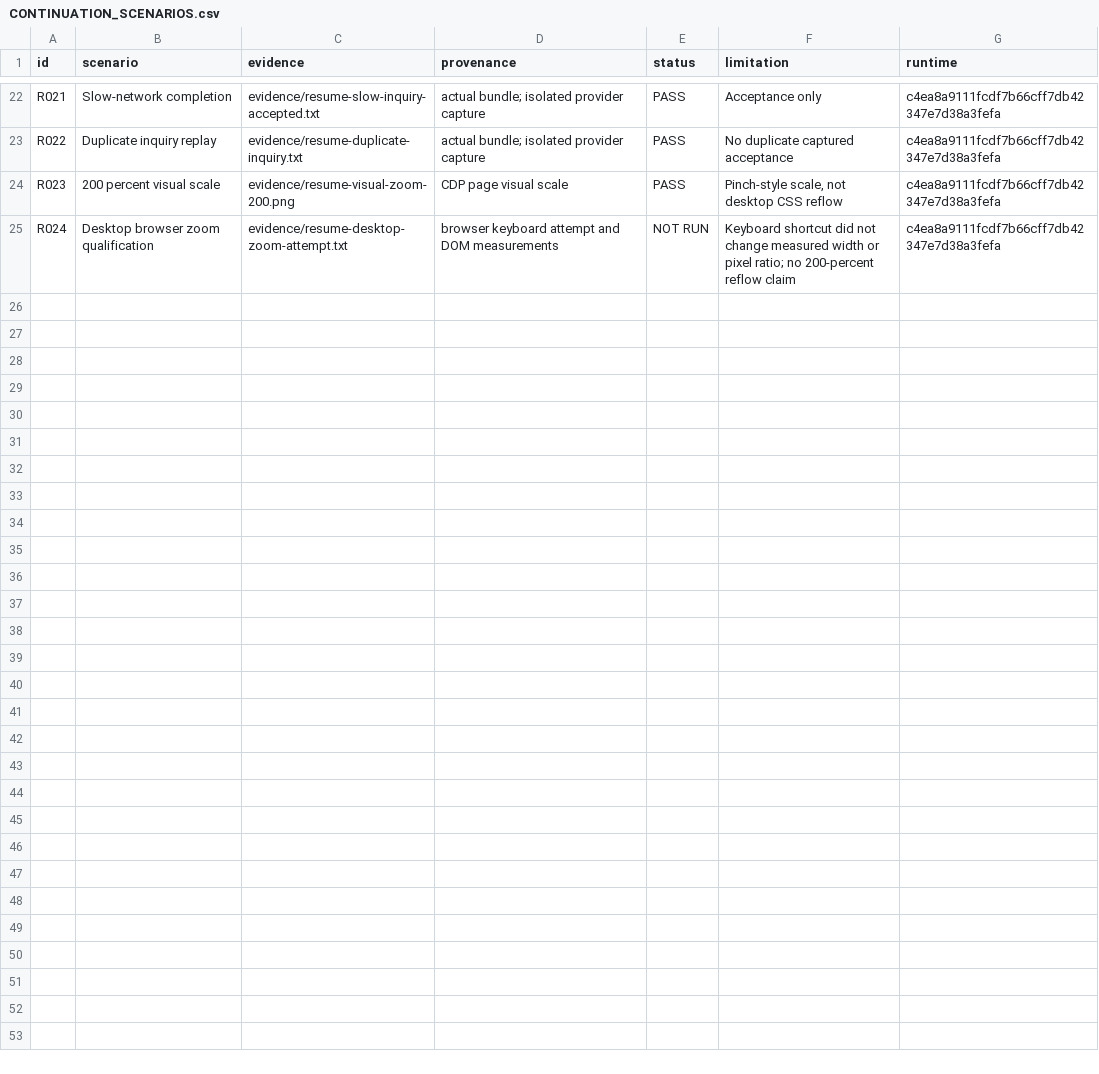
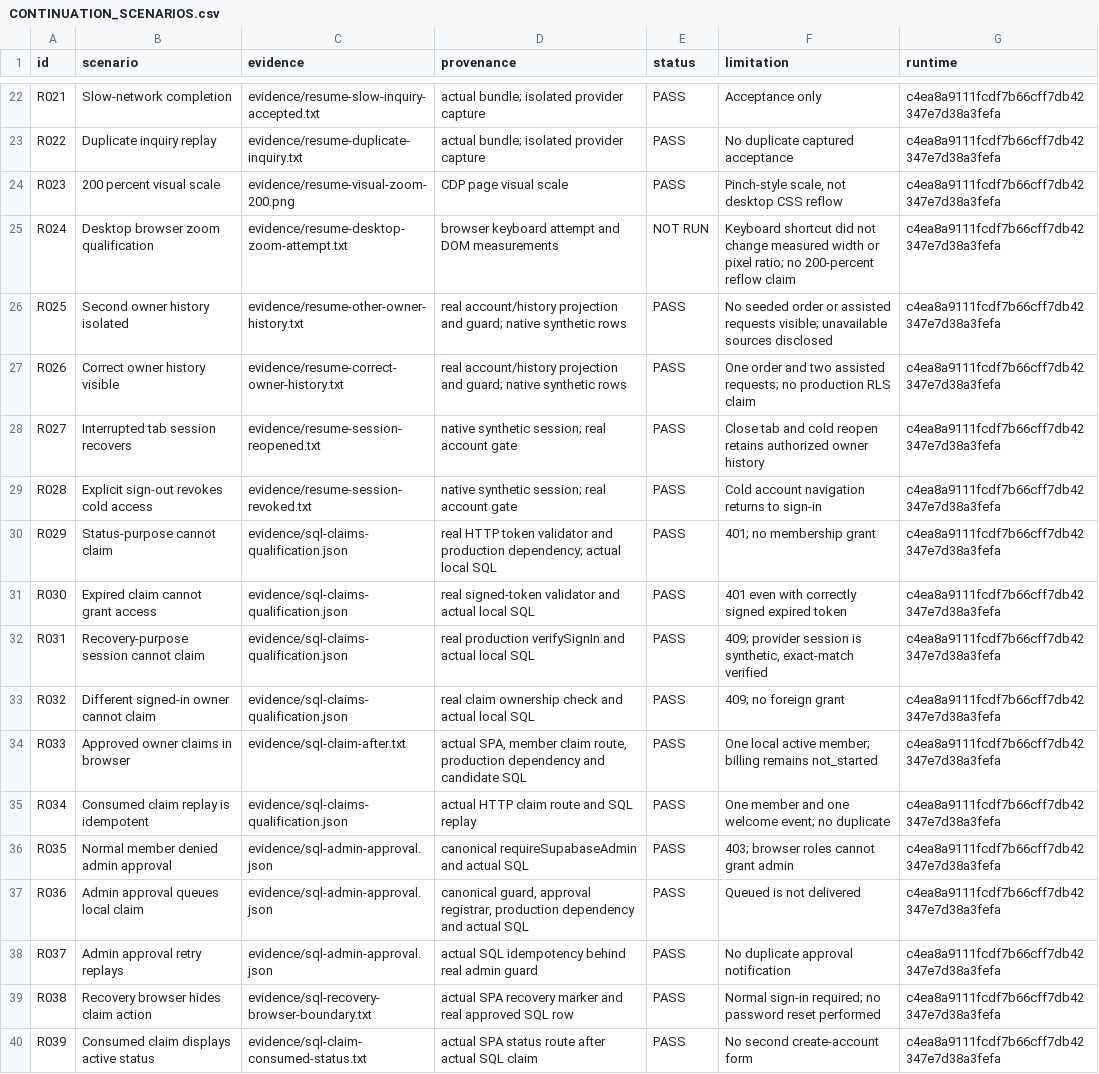
Before and after one commit to teamxenios/xenios-website, a CSV file: docs/ux/xenios-adversarial-audit-20260924/CONTINUATION_SCENARIOS.csv, drawn as a sheet; only a part is shown, gaps mark what is left out; the diff names each change by its address in the sheet, - before the commit and + after, or states it on an @@ line.

Commit message:
test(audit): qualify real SQL claims and preserve recovery evidence

```diff
--- a/docs/ux/xenios-adversarial-audit-20260924/CONTINUATION_SCENARIOS.csv
+++ b/docs/ux/xenios-adversarial-audit-20260924/CONTINUATION_SCENARIOS.csv
+row 26: R025 | Second owner history isolated | evidence/resume-other-owner-history.txt | real account/history projection and guard; native synthetic rows | PASS | No seeded order or assisted requests visible; unavailable sources disclosed | c4ea8a9111fcdf7b66cff7db42347e7d38a3fefa
+row 27: R026 | Correct owner history visible | evidence/resume-correct-owner-history.txt | real account/history projection and guard; native synthetic rows | PASS | One order and two assisted requests; no production RLS claim | c4ea8a9111fcdf7b66cff7db42347e7d38a3fefa
+row 28: R027 | Interrupted tab session recovers | evidence/resume-session-reopened.txt | native synthetic session; real account gate | PASS | Close tab and cold reopen retains authorized owner history | c4ea8a9111fcdf7b66cff7db42347e7d38a3fefa
+row 29: R028 | Explicit sign-out revokes cold access | evidence/resume-session-revoked.txt | native synthetic session; real account gate | PASS | Cold account navigation returns to sign-in | c4ea8a9111fcdf7b66cff7db42347e7d38a3fefa
+row 30: R029 | Status-purpose cannot claim | evidence/sql-claims-qualification.json | real HTTP token validator and production dependency; actual local SQL | PASS | 401; no membership grant | c4ea8a9111fcdf7b66cff7db42347e7d38a3fefa
+row 31: R030 | Expired claim cannot grant access | evidence/sql-claims-qualification.json | real signed-token validator and actual local SQL | PASS | 401 even with correctly signed expired token | c4ea8a9111fcdf7b66cff7db42347e7d38a3fefa
+row 32: R031 | Recovery-purpose session cannot claim | evidence/sql-claims-qualification.json | real production verifySignIn and actual local SQL | PASS | 409; provider session is synthetic, exact-match verified | c4ea8a9111fcdf7b66cff7db42347e7d38a3fefa
+row 33: R032 | Different signed-in owner cannot claim | evidence/sql-claims-qualification.json | real claim ownership check and actual local SQL | PASS | 409; no foreign grant | c4ea8a9111fcdf7b66cff7db42347e7d38a3fefa
+row 34: R033 | Approved owner claims in browser | evidence/sql-claim-after.txt | actual SPA, member claim route, production dependency and candidate SQL | PASS | One local active member; billing remains not_started | c4ea8a9111fcdf7b66cff7db42347e7d38a3fefa
+row 35: R034 | Consumed claim replay is idempotent | evidence/sql-claims-qualification.json | actual HTTP claim route and SQL replay | PASS | One member and one welcome event; no duplicate | c4ea8a9111fcdf7b66cff7db42347e7d38a3fefa
+row 36: R035 | Normal member denied admin approval | evidence/sql-admin-approval.json | canonical requireSupabaseAdmin and actual SQL | PASS | 403; browser roles cannot grant admin | c4ea8a9111fcdf7b66cff7db42347e7d38a3fefa
+row 37: R036 | Admin approval queues local claim | evidence/sql-admin-approval.json | canonical guard, approval registrar, production dependency and actual SQL | PASS | Queued is not delivered | c4ea8a9111fcdf7b66cff7db42347e7d38a3fefa
+row 38: R037 | Admin approval retry replays | evidence/sql-admin-approval.json | actual SQL idempotency behind real admin guard | PASS | No duplicate approval notification | c4ea8a9111fcdf7b66cff7db42347e7d38a3fefa
+row 39: R038 | Recovery browser hides claim action | evidence/sql-recovery-browser-boundary.txt | actual SPA recovery marker and real approved SQL row | PASS | Normal sign-in required; no password reset performed | c4ea8a9111fcdf7b66cff7db42347e7d38a3fefa
+row 40: R039 | Consumed claim displays active status | evidence/sql-claim-consumed-status.txt | actual SPA status route after actual SQL claim | PASS | No second create-account form | c4ea8a9111fcdf7b66cff7db42347e7d38a3fefa
```
Also changed, not shown: 31 other files.
